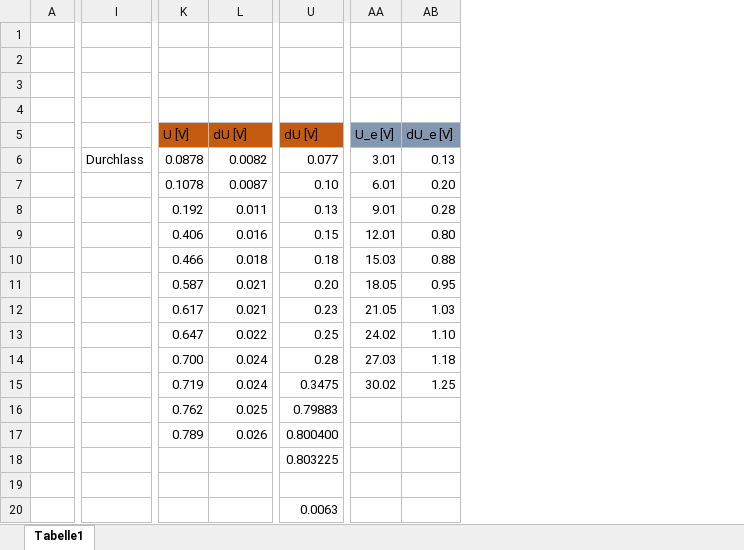
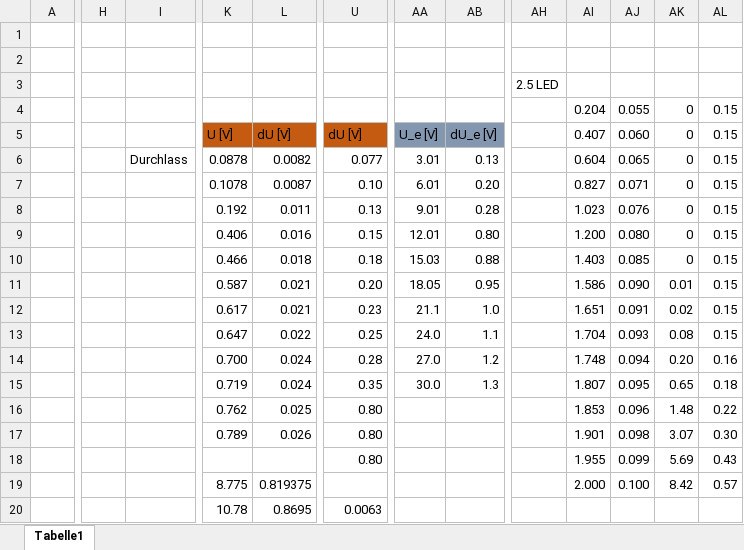
Before and after one commit to tanjunwei03/Uni-Wuerzburg-Bachlor-MathPhy, an Excel workbook: Ubungen/Grundpraktikum/BNano-MP/Grundpraktikum Verusch B27 08.05.2024.xlsx, sheet Tabelle1, drawn as a sheet; only a part is shown, gaps mark what is left out; values as stored, in another font and other column widths than the file's, no borders; removed rows and columns are numbered as before the commit, all else as after; the diff covers the shown part only; the diff names each change by its address in the sheet, - before the commit and + after, or states it on an @@ line.

```diff
--- a/Ubungen/Grundpraktikum/BNano-MP/Grundpraktikum Verusch B27 08.05.2024.xlsx (sheet Tabelle1)
+++ b/Ubungen/Grundpraktikum/BNano-MP/Grundpraktikum Verusch B27 08.05.2024.xlsx (sheet Tabelle1)
-column I, row 6: Durchlass
+column H, empty
+column I, row 6: Durchlass
+column AH, row 3: 2.5 LED
+column AI, rows 4-19: 0.204 | 0.407 | 0.604 | 0.827 | 1.023 | 1.200 | 1.403 | 1.586 | 1.651 | 1.704 | 1.748 | 1.807 | 1.853 | 1.901 | 1.955 | 2.000
+column AJ, rows 4-19: 0.055 | 0.060 | 0.065 | 0.071 | 0.076 | 0.080 | 0.085 | 0.090 | 0.091 | 0.093 | 0.094 | 0.095 | 0.096 | 0.098 | 0.099 | 0.100
+column AK, rows 4-19: 0 | 0 | 0 | 0 | 0 | 0 | 0 | 0.01 | 0.02 | 0.08 | 0.20 | 0.65 | 1.48 | 3.07 | 5.69 | 8.42
+column AL, rows 4-19: 0.15 | 0.15 | 0.15 | 0.15 | 0.15 | 0.15 | 0.15 | 0.15 | 0.15 | 0.15 | 0.16 | 0.18 | 0.22 | 0.30 | 0.43 | 0.57
-AA12: 21.05
+AA12: 21.1
-AB12: 1.03
+AB12: 1.0
-AA13: 24.02
+AA13: 24.0
-AB13: 1.10
+AB13: 1.1
-AA14: 27.03
+AA14: 27.0
-AB14: 1.18
+AB14: 1.2
-U15: 0.3475
+U15: 0.35
-AA15: 30.02
+AA15: 30.0
-AB15: 1.25
+AB15: 1.3
-U16: 0.79883
+U16: 0.80
-U17: 0.800400
+U17: 0.80
-U18: 0.803225
+U18: 0.80
-K19: (empty)
+K19: 8.775
-L19: (empty)
+L19: 0.819375
-K20: (empty)
+K20: 10.78
-L20: (empty)
+L20: 0.8695
```
Also changed, not shown: 33 added rows, 11 removed rows, 1 moved row, 2 added columns, 1 removed column and 37 edited cells elsewhere in this sheet, formulas that keep their value, 31 other files.
